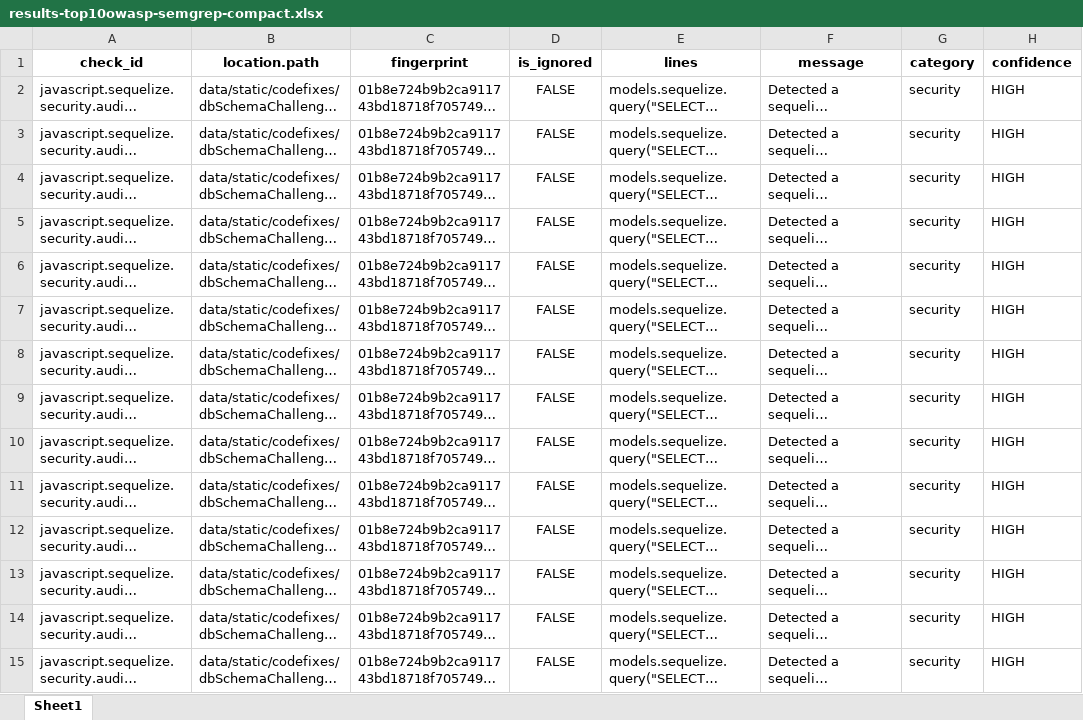
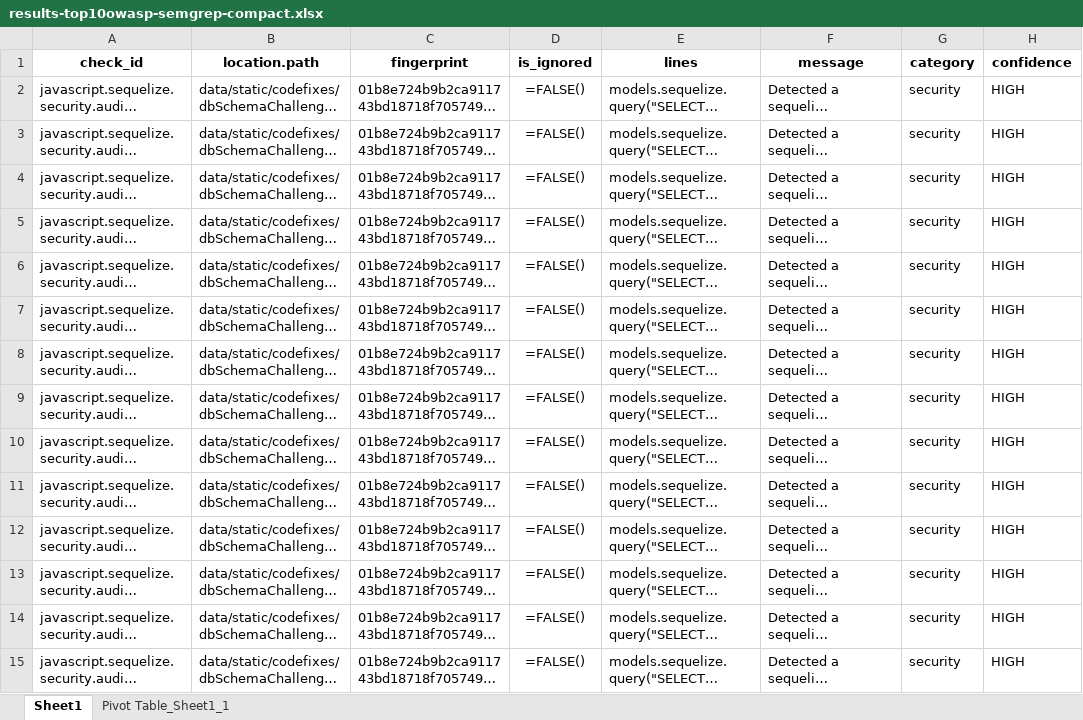
Before and after one commit to XelorR/sf-infosec_owasp-juice-shop, an Excel workbook: results-top10owasp-semgrep-compact.xlsx, sheet Sheet1, drawn as a sheet; only a part is shown; long unchanged cells end in …; values as stored, in another font and other column widths than the file's, no borders; formulas are shown in place of their values; charts and pictures not drawn; the diff covers the shown part only; the diff names each change by its address in the sheet, - before the commit and + after, or states it on an @@ line.

```diff
--- a/results-top10owasp-semgrep-compact.xlsx (sheet Sheet1)
+++ b/results-top10owasp-semgrep-compact.xlsx (sheet Sheet1)
+sheet tab: Pivot Table_Sheet1_1
-D2:D15 (is_ignored): FALSE
+D2:D15 (is_ignored): =FALSE()
```
Also changed, not shown: 1298 edited cells elsewhere in this sheet, charts or pictures, 2 other files.
